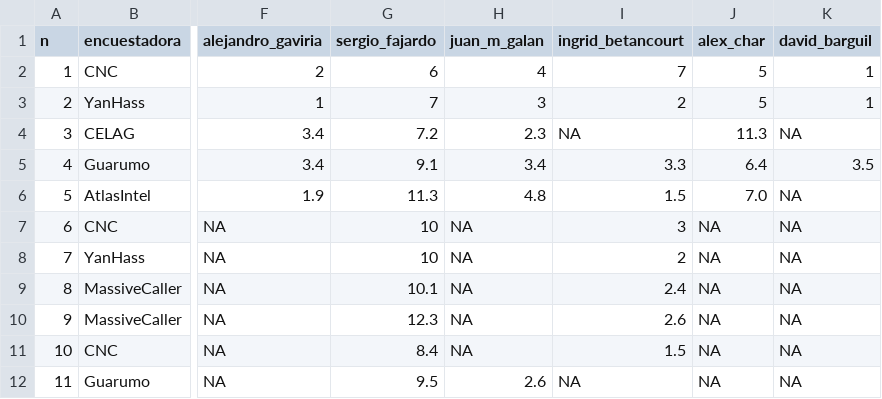
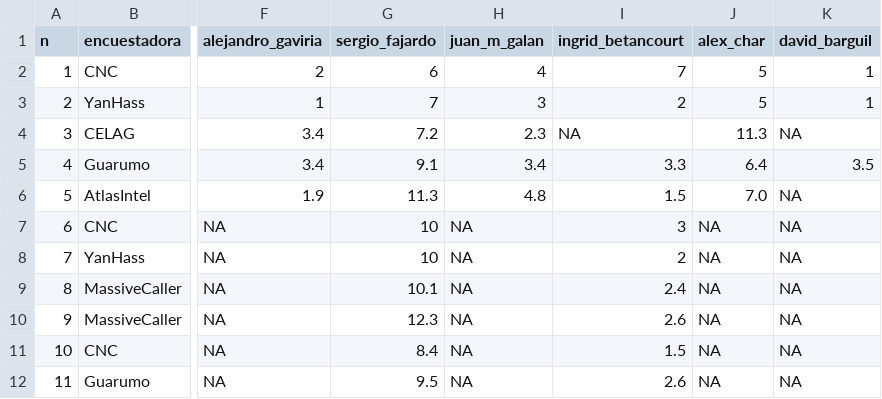
Before and after one commit to nelsonamayad/Elecciones-presidenciales-2022, a CSV file: Encuestas 2022/encuestas_2022.csv, drawn as a sheet; only a part is shown, gaps mark what is left out; the diff names each change by its address in the sheet, - before the commit and + after, or states it on an @@ line.

Commit message:
Update encuestas_2022.csv

```diff
--- a/Encuestas 2022/encuestas_2022.csv
+++ b/Encuestas 2022/encuestas_2022.csv
-H12 (juan_m_galan): 2.6
+H12 (juan_m_galan): NA
-I12 (ingrid_betancourt): NA
+I12 (ingrid_betancourt): 2.6
```
